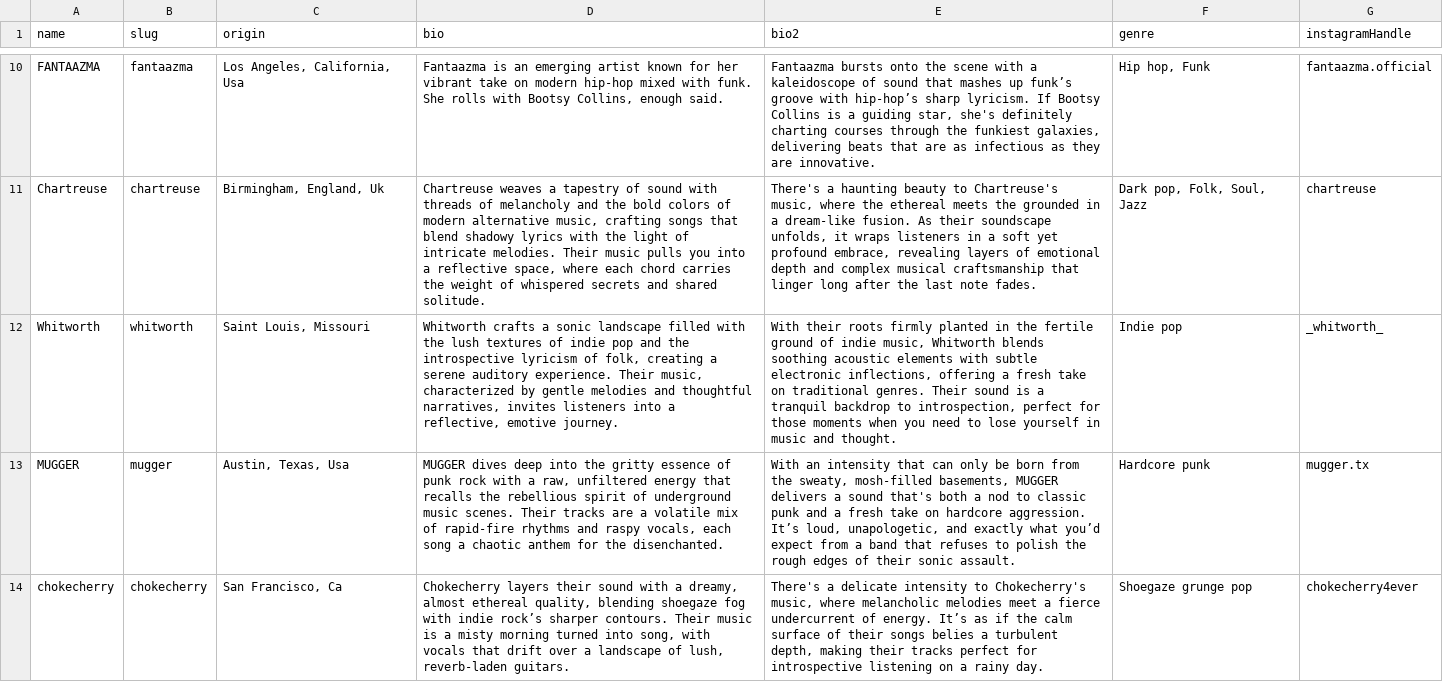
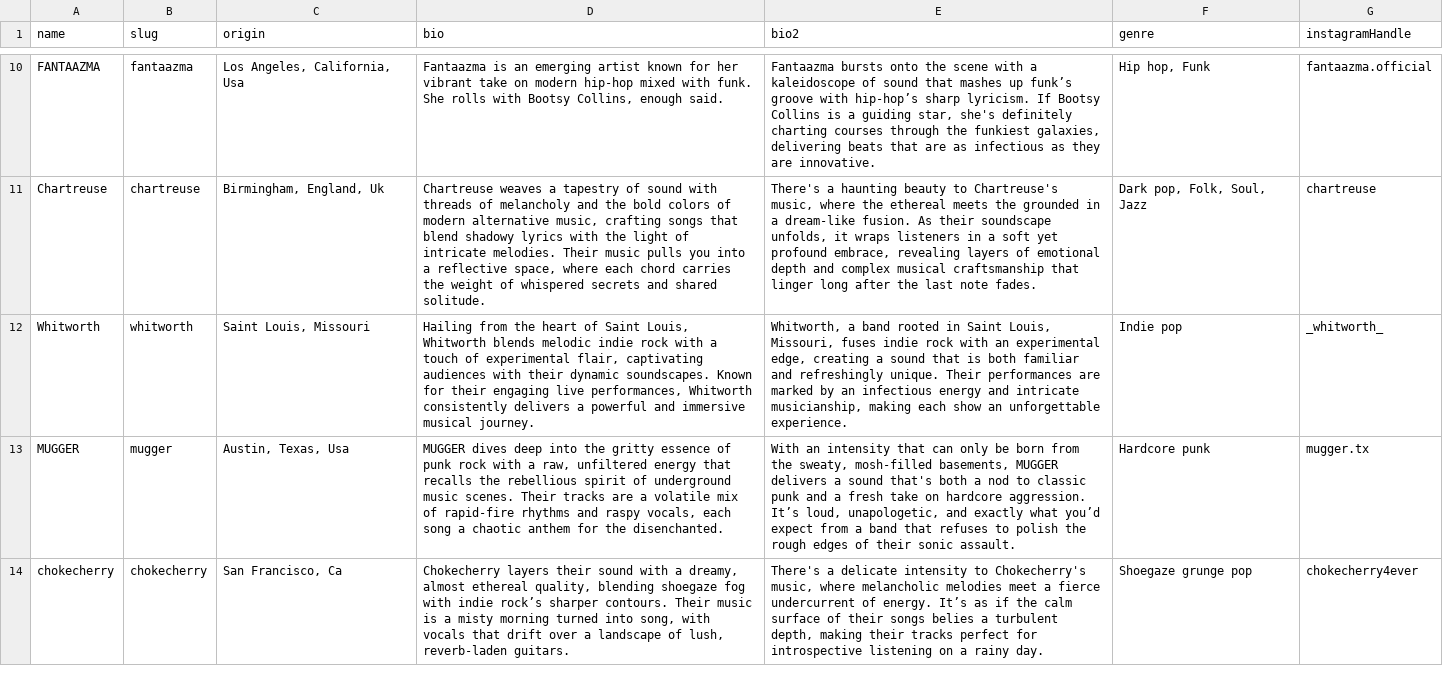
Before and after one commit to macamp0328/sxsw-zine, a CSV file: prisma/seed-data/Band-seed.csv, drawn as a sheet; only a part is shown, gaps mark what is left out; the diff names each change by its address in the sheet, - before the commit and + after, or states it on an @@ line.

```diff
--- a/prisma/seed-data/Band-seed.csv
+++ b/prisma/seed-data/Band-seed.csv
-D12 (bio): Whitworth crafts a sonic landscape filled with the lush textures of indie pop and the introspective lyricism of folk, creating a serene auditory experience. Their music, characterized by gentle melodies and thoughtful narratives, invites listeners into a reflective, emotive journey.
+D12 (bio): Hailing from the heart of Saint Louis, Whitworth blends melodic indie rock with a touch of experimental flair, captivating audiences with their dynamic soundscapes. Known for their engaging live performances, Whitworth consistently delivers a powerful and immersive musical journey.
-E12 (bio2): With their roots firmly planted in the fertile ground of indie music, Whitworth blends soothing acoustic elements with subtle electronic inflections, offering a fresh take on traditional genres. Their sound is a tranquil backdrop to introspection, perfect for those moments when you need to lose yourself in music and thought.
+E12 (bio2): Whitworth, a band rooted in Saint Louis, Missouri, fuses indie rock with an experimental edge, creating a sound that is both familiar and refreshingly unique. Their performances are marked by an infectious energy and intricate musicianship, making each show an unforgettable experience.
```
Also changed, not shown: prisma/seed-data/Picture-seed.csv, 3 other files.
